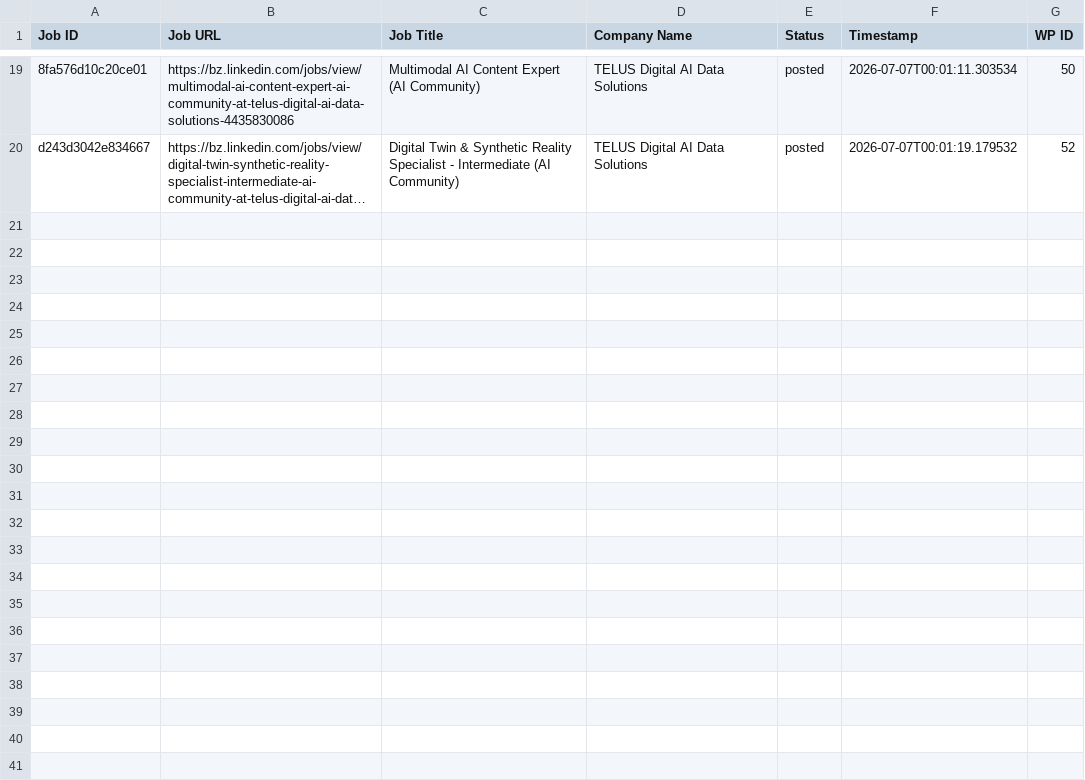
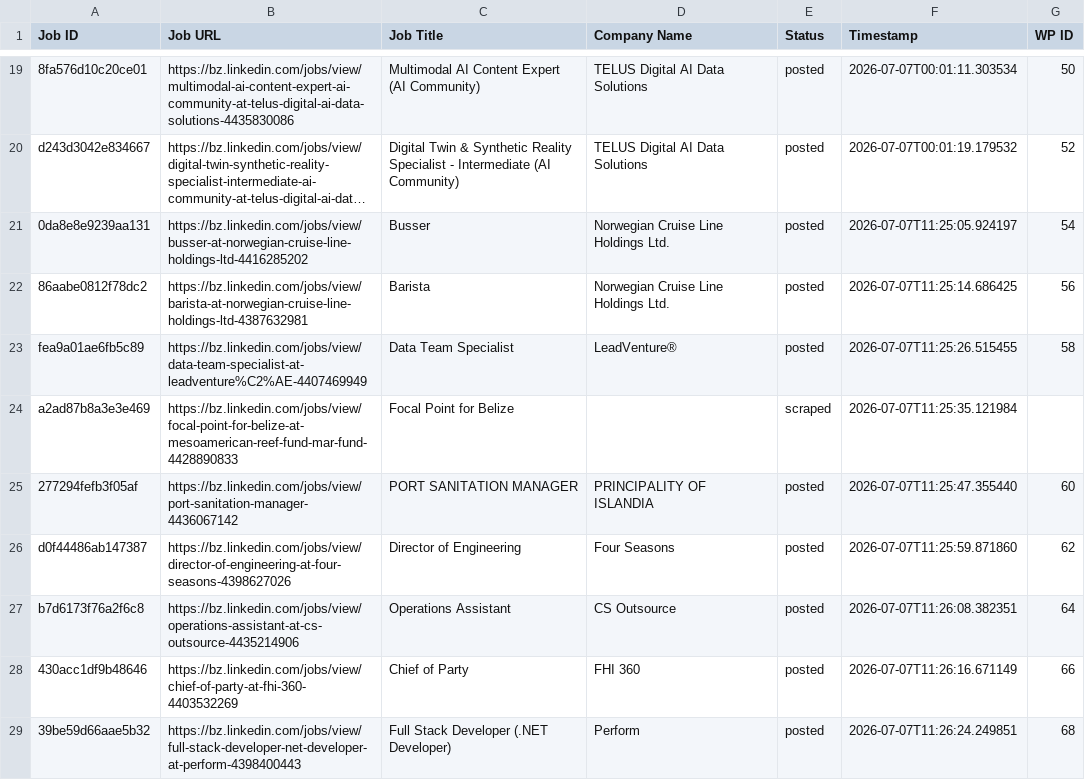
Before and after one commit to vindoky/bz, a CSV file: processed_jobs.csv, drawn as a sheet; only a part is shown, gaps mark what is left out; long unchanged cells end in …; the diff names each change by its address in the sheet, - before the commit and + after, or states it on an @@ line.

```diff
--- a/processed_jobs.csv
+++ b/processed_jobs.csv
+row 21: 0da8e8e9239aa131 | https://bz.linkedin.com/jobs/view/busser-at-norwegian-cruise-line-holdings-ltd-4416285202 | Busser | Norwegian Cruise Line Holdings Ltd. | posted | 2026-07-07T11:25:05.924197 | 54
+row 22: 86aabe0812f78dc2 | https://bz.linkedin.com/jobs/view/barista-at-norwegian-cruise-line-holdings-ltd-4387632981 | Barista | Norwegian Cruise Line Holdings Ltd. | posted | 2026-07-07T11:25:14.686425 | 56
+row 23: fea9a01ae6fb5c89 | https://bz.linkedin.com/jobs/view/data-team-specialist-at-leadventure%C2%AE-4407469949 | Data Team Specialist | LeadVenture® | posted | 2026-07-07T11:25:26.515455 | 58
+row 24: a2ad87b8a3e3e469 | https://bz.linkedin.com/jobs/view/focal-point-for-belize-at-mesoamerican-reef-fund-mar-fund-4428890833 | Focal Point for Belize |  | scraped | 2026-07-07T11:25:35.121984
+row 25: 277294fefb3f05af | https://bz.linkedin.com/jobs/view/port-sanitation-manager-4436067142 | PORT SANITATION MANAGER | PRINCIPALITY OF ISLANDIA | posted | 2026-07-07T11:25:47.355440 | 60
+row 26: d0f44486ab147387 | https://bz.linkedin.com/jobs/view/director-of-engineering-at-four-seasons-4398627026 | Director of Engineering | Four Seasons | posted | 2026-07-07T11:25:59.871860 | 62
+row 27: b7d6173f76a2f6c8 | https://bz.linkedin.com/jobs/view/operations-assistant-at-cs-outsource-4435214906 | Operations Assistant | CS Outsource | posted | 2026-07-07T11:26:08.382351 | 64
+row 28: 430acc1df9b48646 | https://bz.linkedin.com/jobs/view/chief-of-party-at-fhi-360-4403532269 | Chief of Party | FHI 360 | posted | 2026-07-07T11:26:16.671149 | 66
+row 29: 39be59d66aae5b32 | https://bz.linkedin.com/jobs/view/full-stack-developer-net-developer-at-perform-4398400443 | Full Stack Developer (.NET Developer) | Perform | posted | 2026-07-07T11:26:24.249851 | 68
```
